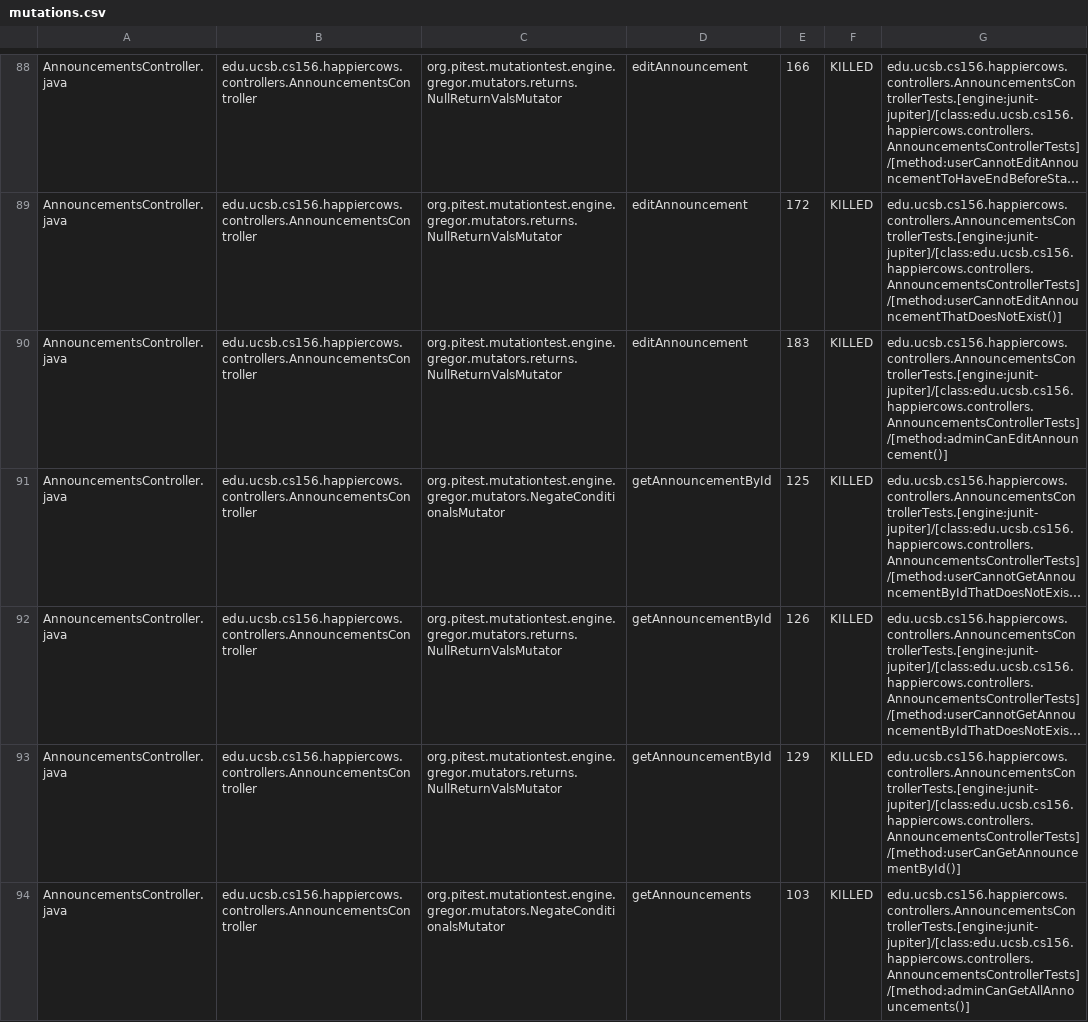
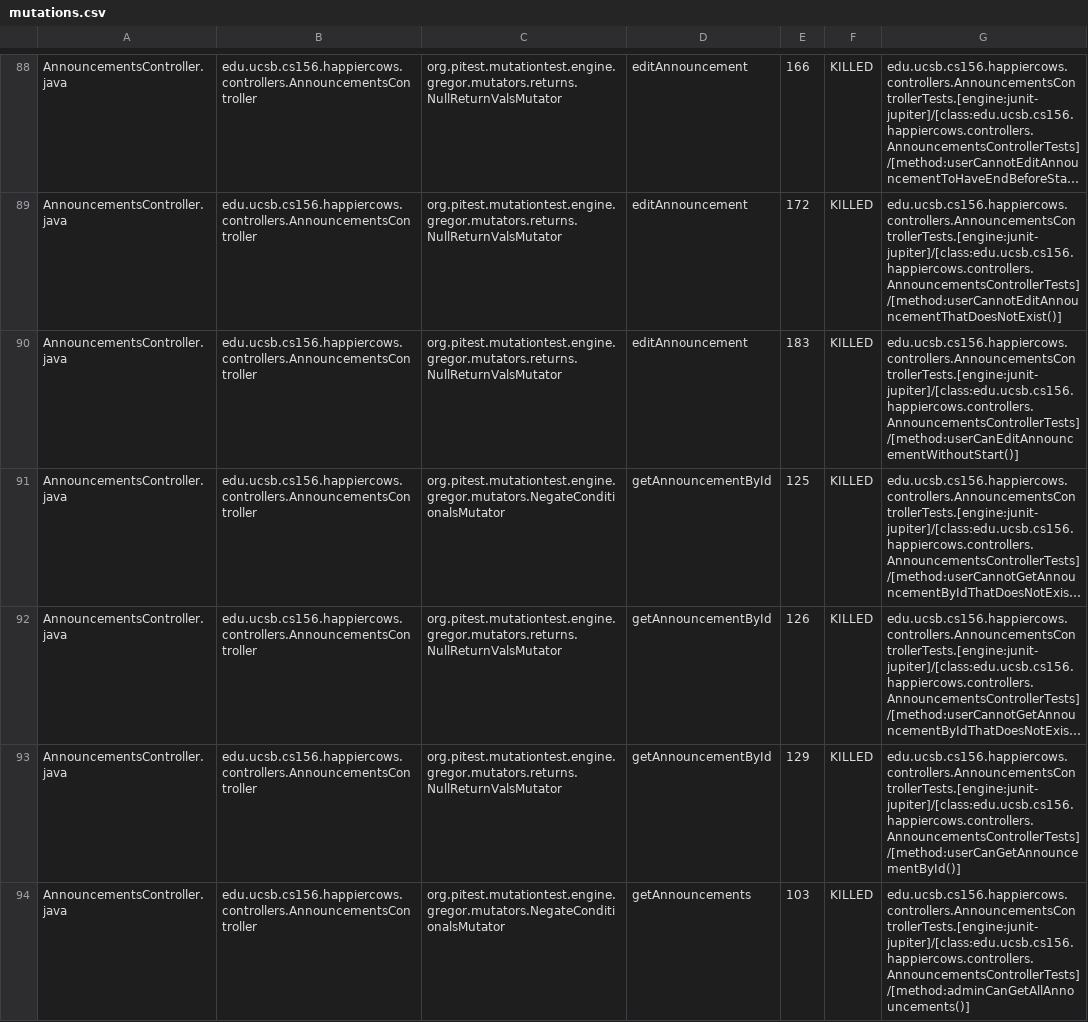
Before and after one commit to ucsb-cs156-f24/proj-happycows-f24-09, a CSV file: prs/66/pitest/mutations.csv, drawn as a sheet; only a part is shown, gaps mark what is left out; long unchanged cells end in …; the diff covers the shown part only; the diff names each change by its address in the sheet, - before the commit and + after, or states it on an @@ line.

Commit message:
Deploying to gh-pages from @ ucsb-cs156-f24/proj-happycows-f24-09@ee2318a245ed5fd33037b9eec5f6a496d742a187 🚀

```diff
--- a/prs/66/pitest/mutations.csv
+++ b/prs/66/pitest/mutations.csv
-G90: edu.ucsb.cs156.happiercows.controllers.AnnouncementsControllerTests.[engine:junit-jupiter]/[class:edu.ucsb.cs156.happiercows.controllers.AnnouncementsControllerTests]/[method:adminCanEditAnnouncement()]
+G90: edu.ucsb.cs156.happiercows.controllers.AnnouncementsControllerTests.[engine:junit-jupiter]/[class:edu.ucsb.cs156.happiercows.controllers.AnnouncementsControllerTests]/[method:userCanEditAnnouncementWithoutStart()]
```
Also changed, not shown: 10 removed rows, 7 moved rows and 36 edited cells elsewhere in this file, 53 other files.
